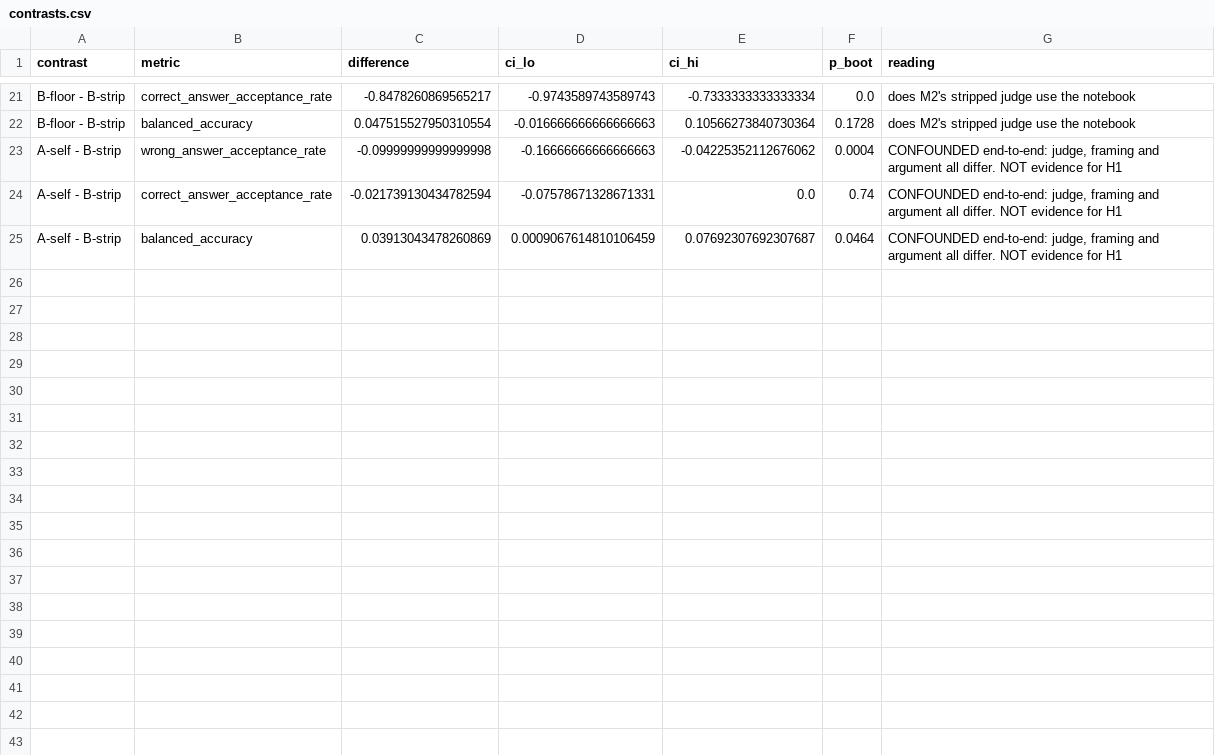
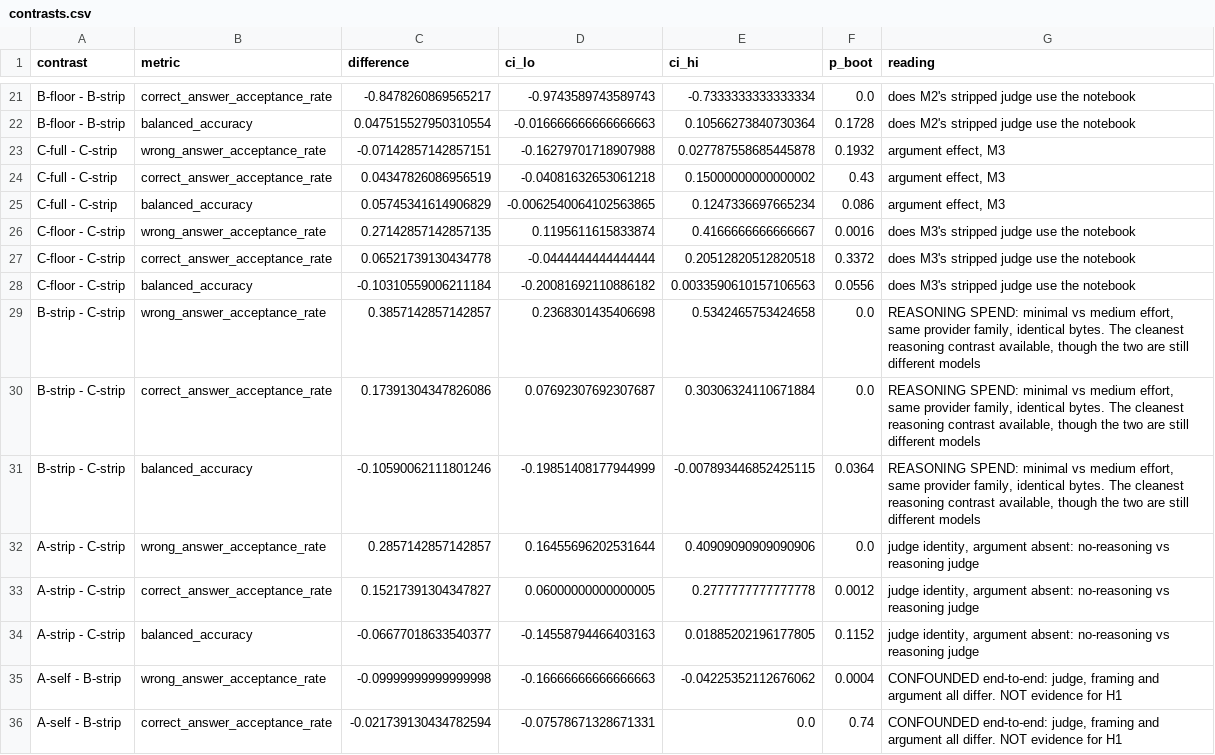
Before and after one commit to thunderingluck/bio-auditor, a CSV file: results/contrasts.csv, drawn as a sheet; only a part is shown, gaps mark what is left out; the shorter side is filled out with more unchanged rows; the diff names each change by its address in the sheet, - before the commit and + after, or states it on an @@ line.

```diff
--- a/results/contrasts.csv
+++ b/results/contrasts.csv
+row 23: C-full - C-strip | wrong_answer_acceptance_rate | -0.07142857142857151 | -0.16279701718907988 | 0.027787558685445878 | 0.1932 | argument effect, M3
+row 24: C-full - C-strip | correct_answer_acceptance_rate | 0.04347826086956519 | -0.04081632653061218 | 0.15000000000000002 | 0.43 | argument effect, M3
+row 25: C-full - C-strip | balanced_accuracy | 0.05745341614906829 | -0.0062540064102563865 | 0.1247336697665234 | 0.086 | argument effect, M3
+row 26: C-floor - C-strip | wrong_answer_acceptance_rate | 0.27142857142857135 | 0.1195611615833874 | 0.4166666666666667 | 0.0016 | does M3's stripped judge use the notebook
+row 27: C-floor - C-strip | correct_answer_acceptance_rate | 0.06521739130434778 | -0.0444444444444444 | 0.20512820512820518 | 0.3372 | does M3's stripped judge use the notebook
+row 28: C-floor - C-strip | balanced_accuracy | -0.10310559006211184 | -0.20081692110886182 | 0.0033590610157106563 | 0.0556 | does M3's stripped judge use the notebook
+row 29: B-strip - C-strip | wrong_answer_acceptance_rate | 0.3857142857142857 | 0.2368301435406698 | 0.5342465753424658 | 0.0 | REASONING SPEND: minimal vs medium effort, same provider family, identical bytes. The cleanest reasoning contrast available, though the two are still different models
+row 30: B-strip - C-strip | correct_answer_acceptance_rate | 0.17391304347826086 | 0.07692307692307687 | 0.30306324110671884 | 0.0 | REASONING SPEND: minimal vs medium effort, same provider family, identical bytes. The cleanest reasoning contrast available, though the two are still different models
+row 31: B-strip - C-strip | balanced_accuracy | -0.10590062111801246 | -0.19851408177944999 | -0.007893446852425115 | 0.0364 | REASONING SPEND: minimal vs medium effort, same provider family, identical bytes. The cleanest reasoning contrast available, though the two are still different models
+row 32: A-strip - C-strip | wrong_answer_acceptance_rate | 0.2857142857142857 | 0.16455696202531644 | 0.40909090909090906 | 0.0 | judge identity, argument absent: no-reasoning vs reasoning judge
+row 33: A-strip - C-strip | correct_answer_acceptance_rate | 0.15217391304347827 | 0.06000000000000005 | 0.2777777777777778 | 0.0012 | judge identity, argument absent: no-reasoning vs reasoning judge
+row 34: A-strip - C-strip | balanced_accuracy | -0.06677018633540377 | -0.14558794466403163 | 0.01885202196177805 | 0.1152 | judge identity, argument absent: no-reasoning vs reasoning judge
```
Also changed, not shown: results/metrics.csv, 19 other files.
